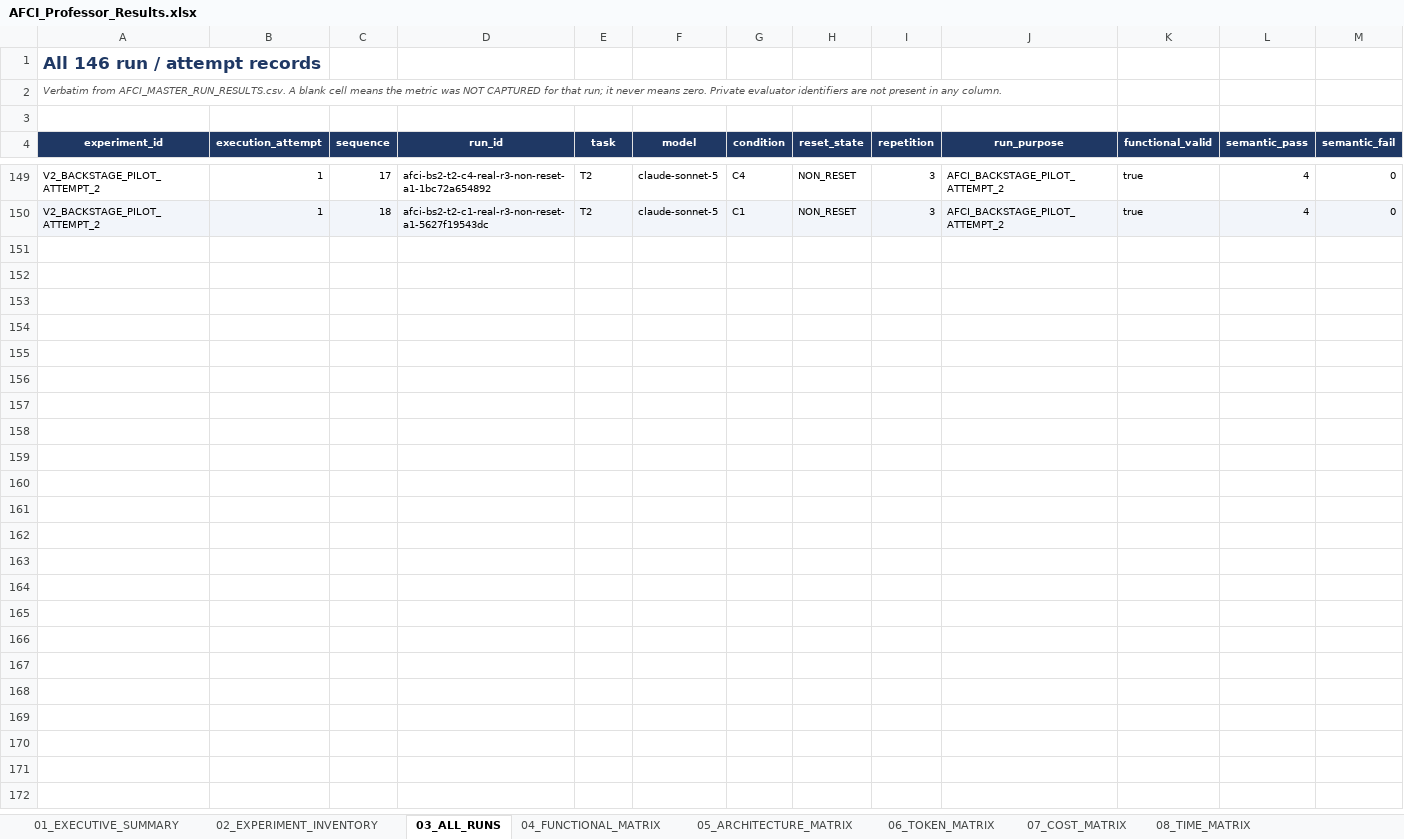
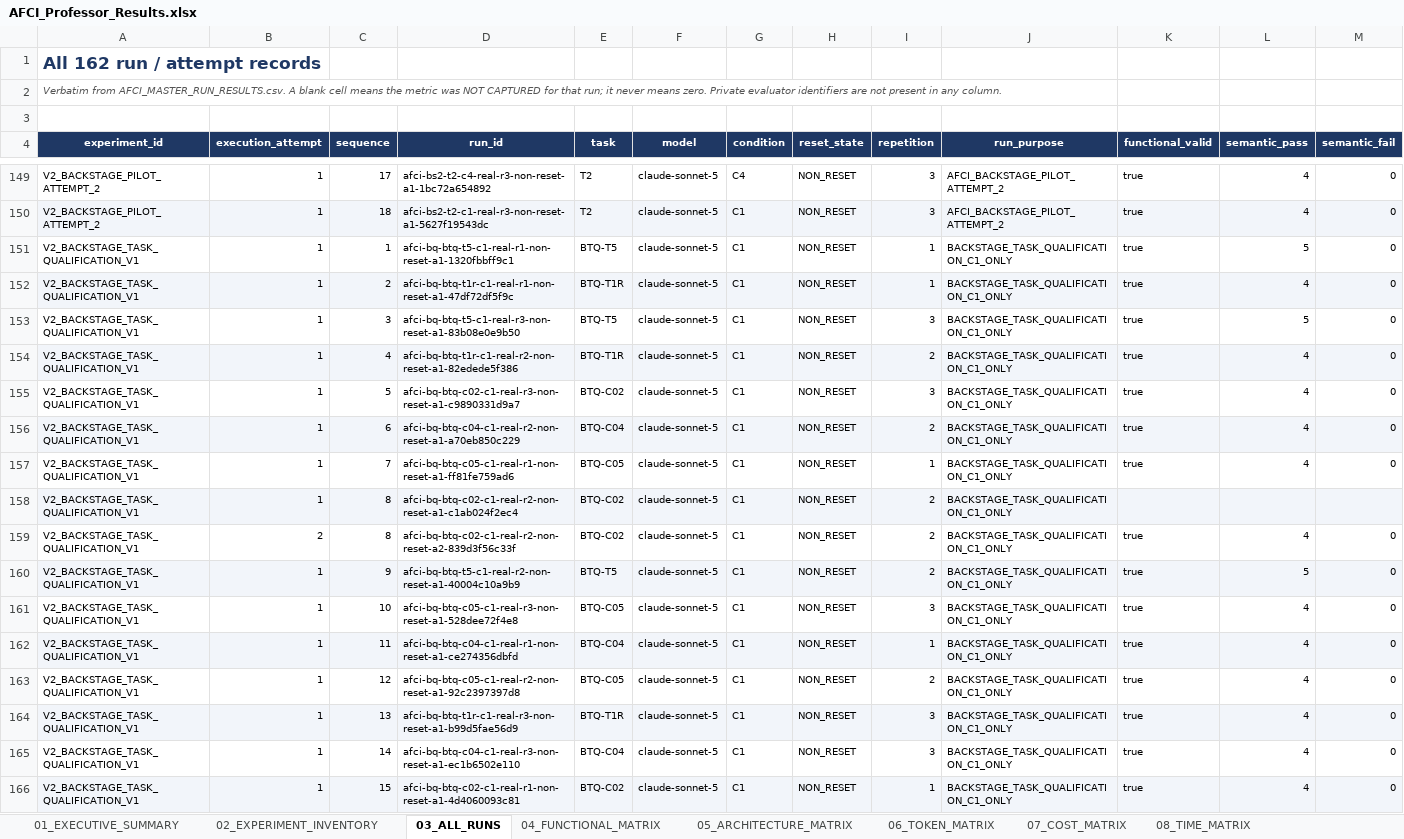
Before and after one commit to thakkarkeyur/afci-bench, an Excel workbook: study-results/professor-delivery/AFCI_Professor_Results.xlsx, sheet 03_ALL_RUNS, drawn as a sheet; only a part is shown, gaps mark what is left out; values as stored, in another font and other column widths than the file's, no borders; rows hold the shown columns only; the diff names each change by its address in the sheet, - before the commit and + after, or states it on an @@ line.

Commit message:
docs(v2): regenerate the professor package with Backstage task qualification V1
Pinned to evidence commit b98cc65, the qualification result commit. 139 checks,
0 mismatches, and the package is byte-reproducible across two consecutive
builds.

Backstage task qualification V1 enters as a separate section, and every row of
it is labelled "instrument qualification / C1-only / pre-treatment / not AFCI
treatment evidence": new summary section 9, workbook sheet
21_BACKSTAGE_TASK_QUALIFICATION, an inventory row classified INSTRUMENT
QUALIFICATION ONLY, a README section and an evidence-map chain. It explains the
Q1 repair (T1's missing synchronous-return sentence, no architecture guidance)
and the T2 retirement, states that tasks are pressure-qualified by a rule
frozen before data rather than cherry-picked, adds the selection-bias
limitation to the limitations table, and discloses deviation D1.

Outcome shown as frozen: INSUFFICIENT QUALIFIED TASKS, 1 of 5 qualified
(BTQ-T5); the other four sat at an architecture floor under C1 with every
opportunity applicable. The research-direction section gains one labelled
paragraph: the first real-repository evidence points the same way as the
synthetic substrate.

Fifteen new recomputation checks compare the 16 master rows with the phase's
frozen public tables: row count, zero eligible rows, the label on every row,
final observations, no C4 row, and FUNCTIONAL_VALID and target violations per
task. The frozen master-row total moves 146 -> 162 with them; eligible stays 56.
Backstage Attempts 1 and 2 and the synthetic studies are unchanged: the only
removed lines are the compile date and pin, totals, section numbers and the
provenance sentence, which now names the qualification's private
result-provenance commits (HEAD be83747; nothing pushed).

Backstage public leakage validation: 33/33 files clean.

```diff
--- a/study-results/professor-delivery/AFCI_Professor_Results.xlsx (sheet 03_ALL_RUNS)
+++ b/study-results/professor-delivery/AFCI_Professor_Results.xlsx (sheet 03_ALL_RUNS)
-A1 (experiment_id): All 146 run / attempt records
+A1 (experiment_id): All 162 run / attempt records
+row 151: V2_BACKSTAGE_TASK_QUALIFICATION_V1 | 1 | 1 | afci-bq-btq-t5-c1-real-r1-non-reset-a1-1320fbbff9c1 | BTQ-T5 | claude-sonnet-5 | C1 | NON_RESET | 1 | BACKSTAGE_TASK_QUALIFICATION_C1_ONLY | true | 5 | 0
+row 152: V2_BACKSTAGE_TASK_QUALIFICATION_V1 | 1 | 2 | afci-bq-btq-t1r-c1-real-r1-non-reset-a1-47df72df5f9c | BTQ-T1R | claude-sonnet-5 | C1 | NON_RESET | 1 | BACKSTAGE_TASK_QUALIFICATION_C1_ONLY | true | 4 | 0
+row 153: V2_BACKSTAGE_TASK_QUALIFICATION_V1 | 1 | 3 | afci-bq-btq-t5-c1-real-r3-non-reset-a1-83b08e0e9b50 | BTQ-T5 | claude-sonnet-5 | C1 | NON_RESET | 3 | BACKSTAGE_TASK_QUALIFICATION_C1_ONLY | true | 5 | 0
+row 154: V2_BACKSTAGE_TASK_QUALIFICATION_V1 | 1 | 4 | afci-bq-btq-t1r-c1-real-r2-non-reset-a1-82edede5f386 | BTQ-T1R | claude-sonnet-5 | C1 | NON_RESET | 2 | BACKSTAGE_TASK_QUALIFICATION_C1_ONLY | true | 4 | 0
+row 155: V2_BACKSTAGE_TASK_QUALIFICATION_V1 | 1 | 5 | afci-bq-btq-c02-c1-real-r3-non-reset-a1-c9890331d9a7 | BTQ-C02 | claude-sonnet-5 | C1 | NON_RESET | 3 | BACKSTAGE_TASK_QUALIFICATION_C1_ONLY | true | 4 | 0
+row 156: V2_BACKSTAGE_TASK_QUALIFICATION_V1 | 1 | 6 | afci-bq-btq-c04-c1-real-r2-non-reset-a1-a70eb850c229 | BTQ-C04 | claude-sonnet-5 | C1 | NON_RESET | 2 | BACKSTAGE_TASK_QUALIFICATION_C1_ONLY | true | 4 | 0
+row 157: V2_BACKSTAGE_TASK_QUALIFICATION_V1 | 1 | 7 | afci-bq-btq-c05-c1-real-r1-non-reset-a1-ff81fe759ad6 | BTQ-C05 | claude-sonnet-5 | C1 | NON_RESET | 1 | BACKSTAGE_TASK_QUALIFICATION_C1_ONLY | true | 4 | 0
+row 158: V2_BACKSTAGE_TASK_QUALIFICATION_V1 | 1 | 8 | afci-bq-btq-c02-c1-real-r2-non-reset-a1-c1ab024f2ec4 | BTQ-C02 | claude-sonnet-5 | C1 | NON_RESET | 2 | BACKSTAGE_TASK_QUALIFICATION_C1_ONLY
+row 159: V2_BACKSTAGE_TASK_QUALIFICATION_V1 | 2 | 8 | afci-bq-btq-c02-c1-real-r2-non-reset-a2-839d3f56c33f | BTQ-C02 | claude-sonnet-5 | C1 | NON_RESET | 2 | BACKSTAGE_TASK_QUALIFICATION_C1_ONLY | true | 4 | 0
+row 160: V2_BACKSTAGE_TASK_QUALIFICATION_V1 | 1 | 9 | afci-bq-btq-t5-c1-real-r2-non-reset-a1-40004c10a9b9 | BTQ-T5 | claude-sonnet-5 | C1 | NON_RESET | 2 | BACKSTAGE_TASK_QUALIFICATION_C1_ONLY | true | 5 | 0
+row 161: V2_BACKSTAGE_TASK_QUALIFICATION_V1 | 1 | 10 | afci-bq-btq-c05-c1-real-r3-non-reset-a1-528dee72f4e8 | BTQ-C05 | claude-sonnet-5 | C1 | NON_RESET | 3 | BACKSTAGE_TASK_QUALIFICATION_C1_ONLY | true | 4 | 0
+row 162: V2_BACKSTAGE_TASK_QUALIFICATION_V1 | 1 | 11 | afci-bq-btq-c04-c1-real-r1-non-reset-a1-ce274356dbfd | BTQ-C04 | claude-sonnet-5 | C1 | NON_RESET | 1 | BACKSTAGE_TASK_QUALIFICATION_C1_ONLY | true | 4 | 0
+row 163: V2_BACKSTAGE_TASK_QUALIFICATION_V1 | 1 | 12 | afci-bq-btq-c05-c1-real-r2-non-reset-a1-92c2397397d8 | BTQ-C05 | claude-sonnet-5 | C1 | NON_RESET | 2 | BACKSTAGE_TASK_QUALIFICATION_C1_ONLY | true | 4 | 0
+row 164: V2_BACKSTAGE_TASK_QUALIFICATION_V1 | 1 | 13 | afci-bq-btq-t1r-c1-real-r3-non-reset-a1-b99d5fae56d9 | BTQ-T1R | claude-sonnet-5 | C1 | NON_RESET | 3 | BACKSTAGE_TASK_QUALIFICATION_C1_ONLY | true | 4 | 0
+row 165: V2_BACKSTAGE_TASK_QUALIFICATION_V1 | 1 | 14 | afci-bq-btq-c04-c1-real-r3-non-reset-a1-ec1b6502e110 | BTQ-C04 | claude-sonnet-5 | C1 | NON_RESET | 3 | BACKSTAGE_TASK_QUALIFICATION_C1_ONLY | true | 4 | 0
+row 166: V2_BACKSTAGE_TASK_QUALIFICATION_V1 | 1 | 15 | afci-bq-btq-c02-c1-real-r1-non-reset-a1-4d4060093c81 | BTQ-C02 | claude-sonnet-5 | C1 | NON_RESET | 1 | BACKSTAGE_TASK_QUALIFICATION_C1_ONLY | true | 4 | 0
```
Also changed, not shown: sheet 20_RECOMPUTATION_AUDIT, sheet 02_EXPERIMENT_INVENTORY, sheet 01_EXECUTIVE_SUMMARY, sheet 18_EVIDENCE_MAP, sheet 07_COST_MATRIX, sheet 06_TOKEN_MATRIX, 1 more sheet, other sheet tabs, 7 other files.
